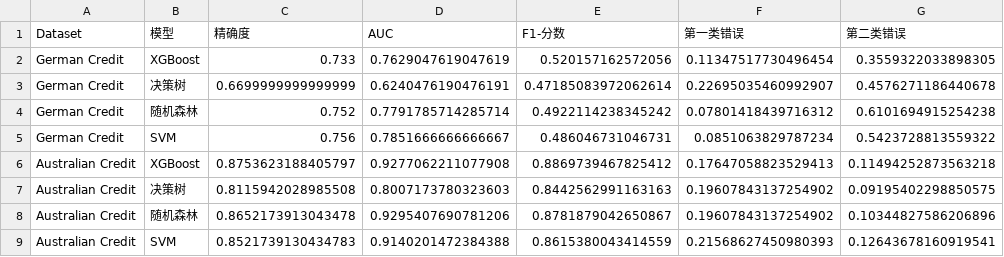
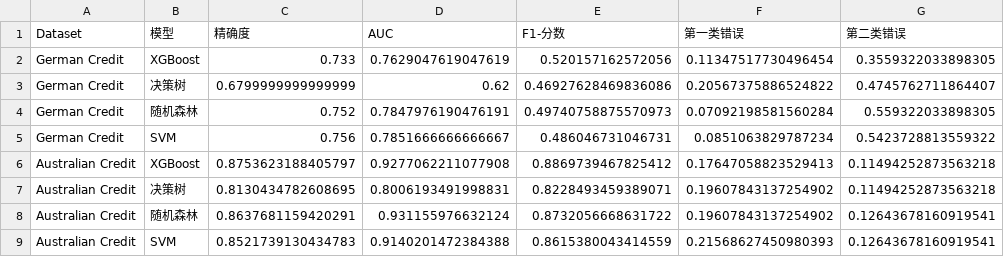
Before and after one commit to Binwen6/CCC, a CSV file: Data/Q3_credit_model_comparison_results.csv, drawn as a sheet.

```diff
--- a/Data/Q3_credit_model_comparison_results.csv
+++ b/Data/Q3_credit_model_comparison_results.csv
@@ -2,8 +2,8 @@ Dataset,模型,精确度,AUC,F1-分数,第一类错误,第二类错误
 German Credit,XGBoost,0.733,0.7629047619047619,0.520157162572056,0.11347517730496454,0.3559322033898305
-German Credit,决策树,0.6699999999999999,0.6240476190476191,0.47185083972062614,0.22695035460992907,0.4576271186440678
-German Credit,随机森林,0.752,0.7791785714285714,0.4922114238345242,0.07801418439716312,0.6101694915254238
+German Credit,决策树,0.6799999999999999,0.62,0.46927628469836086,0.20567375886524822,0.4745762711864407
+German Credit,随机森林,0.752,0.7847976190476191,0.49740758875570973,0.07092198581560284,0.559322033898305
 German Credit,SVM,0.756,0.7851666666666667,0.486046731046731,0.0851063829787234,0.5423728813559322
 Australian Credit,XGBoost,0.8753623188405797,0.9277062211077908,0.8869739467825412,0.17647058823529413,0.11494252873563218
-Australian Credit,决策树,0.8115942028985508,0.8007173780323603,0.8442562991163163,0.19607843137254902,0.09195402298850575
-Australian Credit,随机森林,0.8652173913043478,0.9295407690781206,0.8781879042650867,0.19607843137254902,0.10344827586206896
+Australian Credit,决策树,0.8130434782608695,0.8006193491998831,0.8228493459389071,0.19607843137254902,0.11494252873563218
+Australian Credit,随机森林,0.8637681159420291,0.931155976632124,0.8732056668631722,0.19607843137254902,0.12643678160919541
 Australian Credit,SVM,0.8521739130434783,0.9140201472384388,0.8615380043414559,0.21568627450980393,0.12643678160919541
```
Also changed, not shown: 2 other files.
